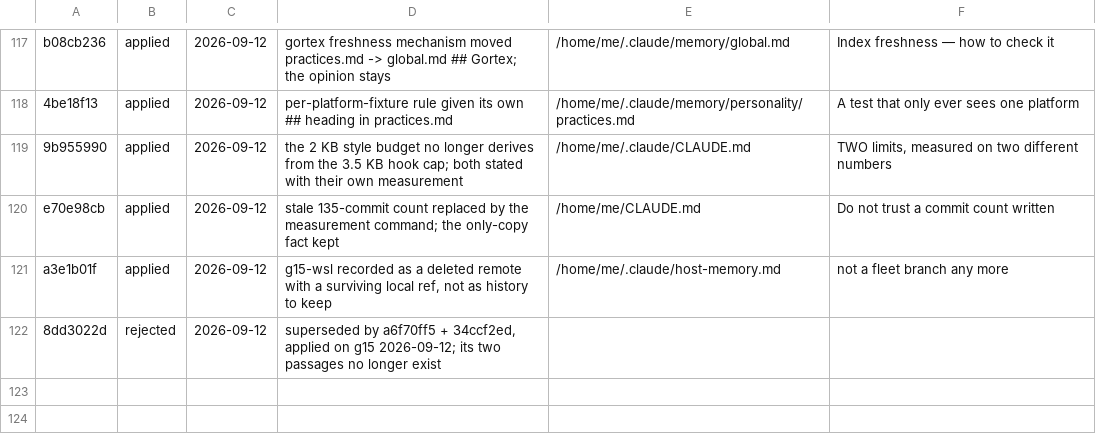
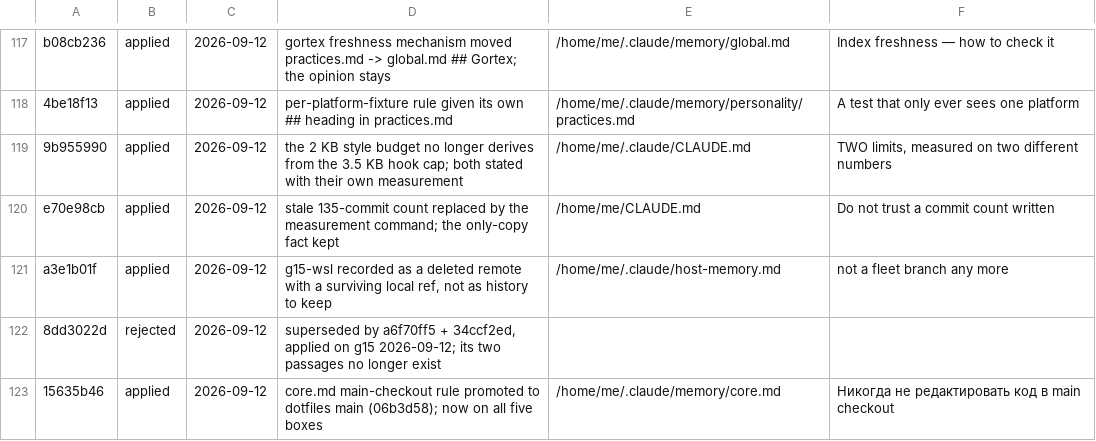
Before and after one commit to metheoryt/machines, a TSV file: docs/memory-consolidate/ledger.tsv, drawn as a sheet; only a part is shown, gaps mark what is left out.

```diff
--- a/docs/memory-consolidate/ledger.tsv
+++ b/docs/memory-consolidate/ledger.tsv
@@ -122 +122,2 @@ a3e1b01f	applied	2026-09-12	g15-wsl recorded as a deleted remote with a survivin
 8dd3022d	rejected	2026-09-12	superseded by a6f70ff5 + 34ccf2ed, applied on g15 2026-09-12; its two passages no longer exist		
+15635b46	applied	2026-09-12	core.md main-checkout rule promoted to dotfiles main (06b3d58); now on all five boxes	/home/me/.claude/memory/core.md	Никогда не редактировать код в main checkout
```
Also changed, not shown: 1 other file.
